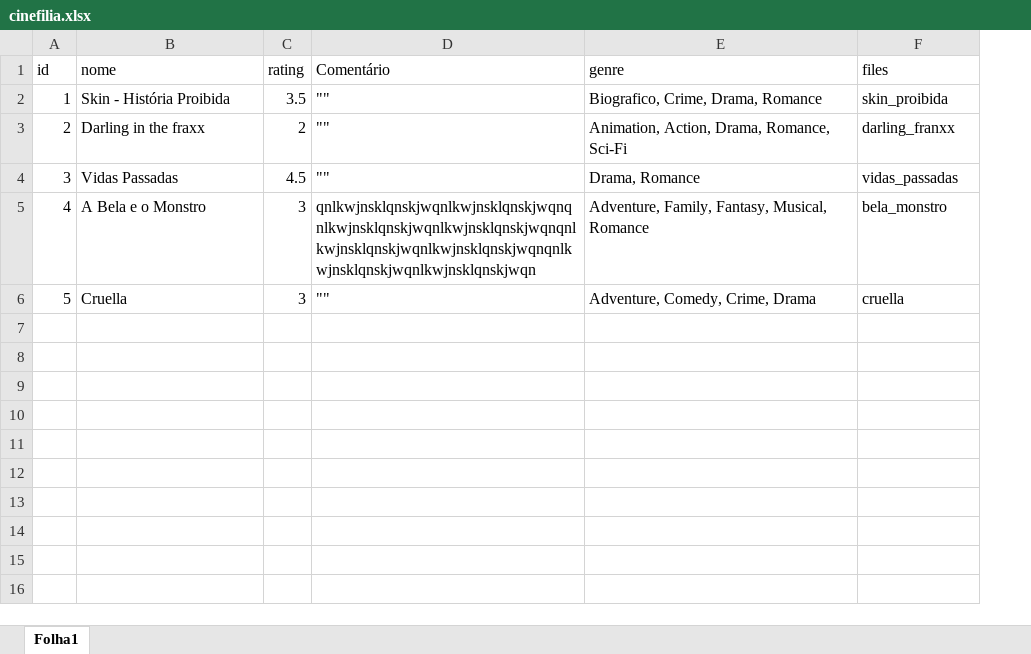
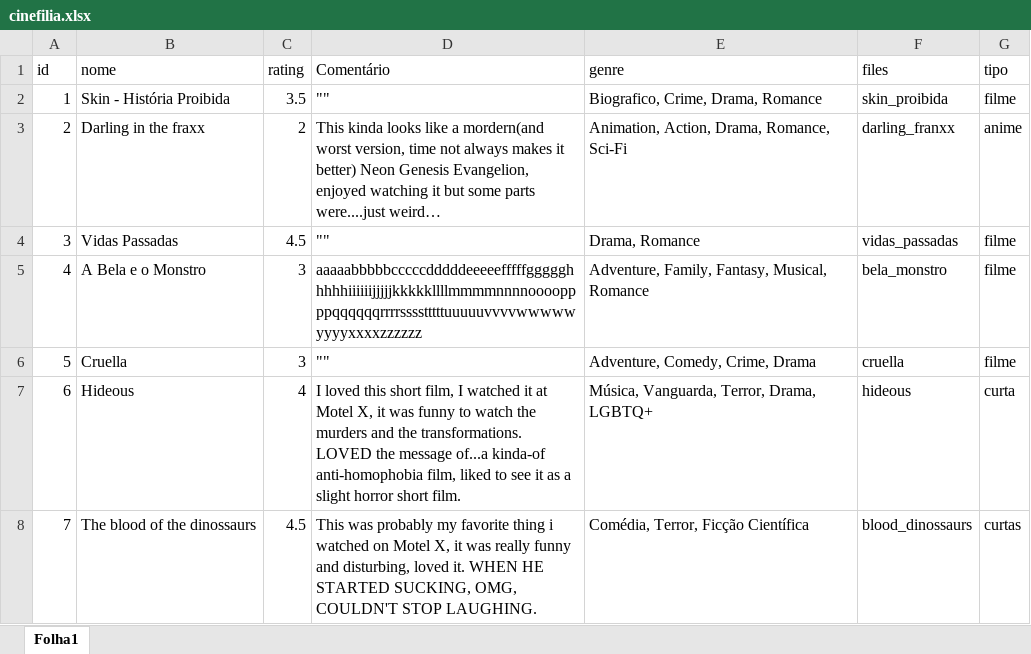
Before and after one commit to guimbreon/filmeTest, an Excel workbook: cinefilia.xlsx, sheet Folha1, drawn as a sheet; values as stored, in another font and other column widths than the file's, no borders; the diff names each change by its address in the sheet, - before the commit and + after, or states it on an @@ line.

```diff
--- a/cinefilia.xlsx (sheet Folha1)
+++ b/cinefilia.xlsx (sheet Folha1)
+column G (tipo), rows 2-6: filme | anime | filme | filme | filme
-D3 (Comentário): ""
+D3 (Comentário): This kinda looks like a mordern(and worst version, time not always makes it better) Neon Genesis Evangelion, enjoyed watching it but some parts were....just weird…
-D5 (Comentário): qnlkwjnsklqnskjwqnlkwjnsklqnskjwqnqnlkwjnsklqnskjwqnlkwjnsklqnskjwqnqnlkwjnsklqnskjwqnlkwjnsklqnskjwqnqnlkwjnsklqnskjwqnlkwjnsklqnskjwqn
+D5 (Comentário): aaaaabbbbbcccccdddddeeeeefffffggggghhhhhiiiiiijjjjjkkkkkllllmmmmnnnnooooppppqqqqqqrrrrsssstttttuuuuuvvvvwwwwwyyyyxxxxzzzzzz
+row 7: 6 | Hideous | 4 | I loved this short film, I watched it at Motel X, it was funny to watch the murders and the transformations. LOVED the message of...a kinda-of anti-homophobia film, liked to see it as a slight horror short film. | Música, Vanguarda, Terror, Drama, LGBTQ+ | hideous | curta
+row 8: 7 | The blood of the dinossaurs | 4.5 | This was probably my favorite thing i watched on Motel X, it was really funny and disturbing, loved it. WHEN HE STARTED SUCKING, OMG, COULDN'T STOP LAUGHING. | Comédia, Terror, Ficção Científica | blood_dinossaurs | curtas
```
Also changed, not shown: 4 other files.
